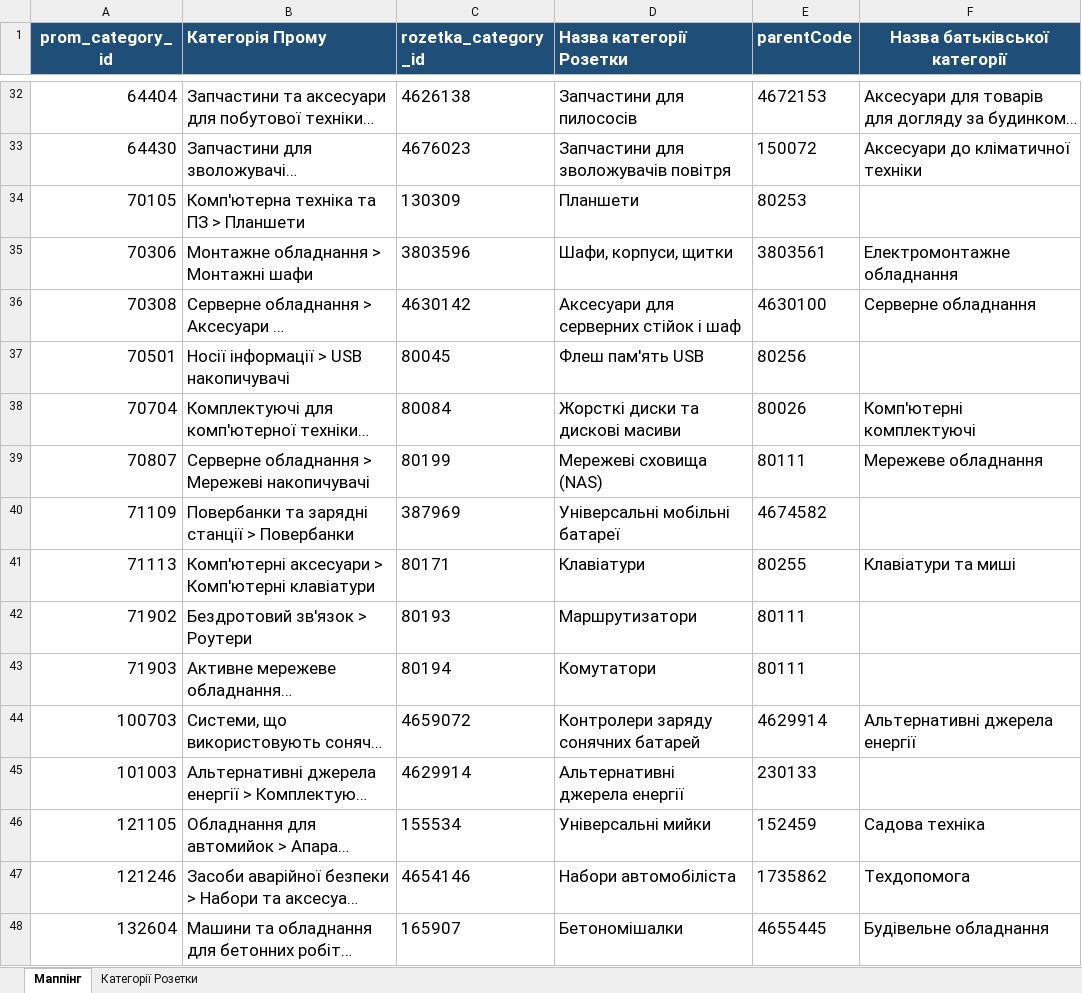
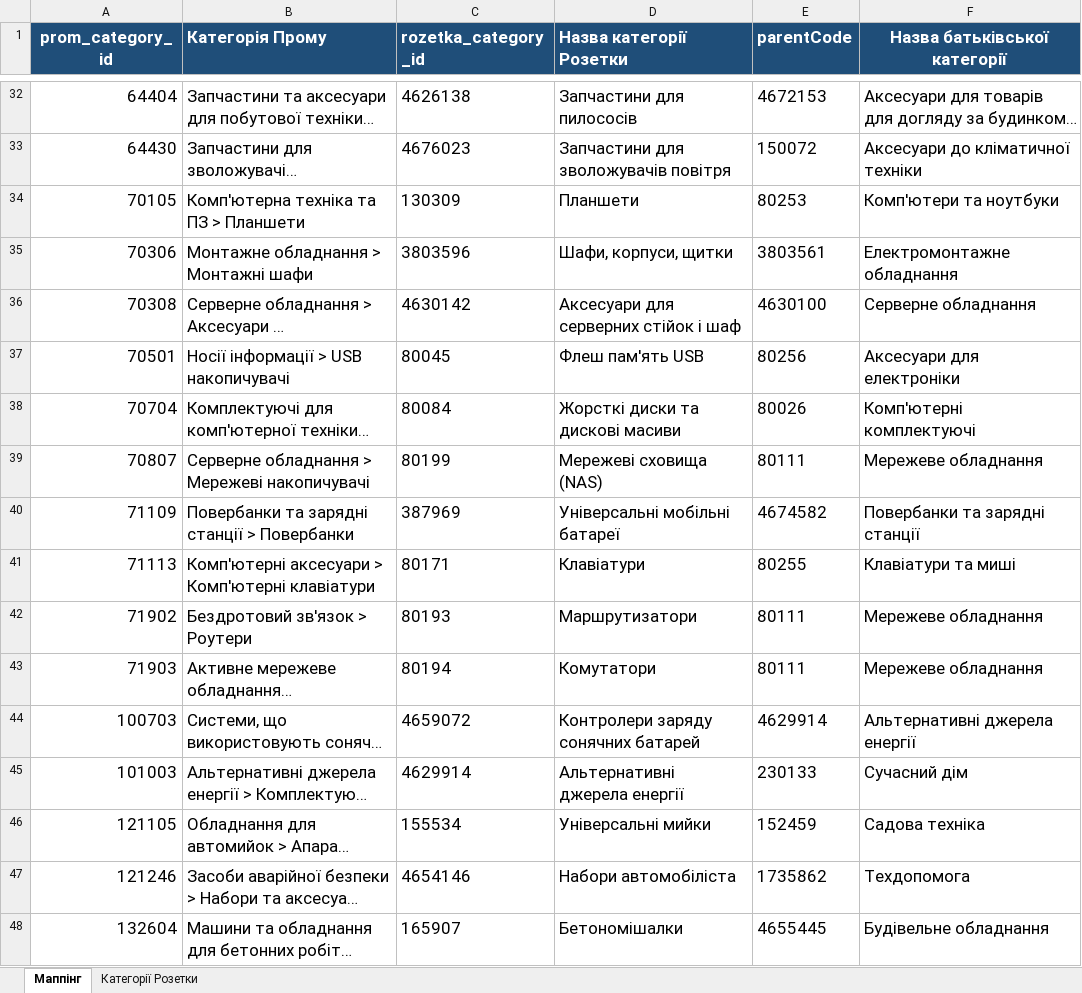
Before and after one commit to oniks98/price-feed-pipeline, an Excel workbook: data/markets/rozetka_mappings.xlsx, sheet Маппінг, drawn as a sheet; only a part is shown, gaps mark what is left out; long unchanged cells end in …; values as stored, in another font and other column widths than the file's, no borders; the diff covers the shown part only; the diff names each change by its address in the sheet, - before the commit and + after, or states it on an @@ line.

```diff
--- a/data/markets/rozetka_mappings.xlsx (sheet Маппінг)
+++ b/data/markets/rozetka_mappings.xlsx (sheet Маппінг)
-F34 (Назва батьківської категорії): (empty)
+F34 (Назва батьківської категорії): Комп'ютери та ноутбуки
-F37 (Назва батьківської категорії): (empty)
+F37 (Назва батьківської категорії): Аксесуари для електроніки
-F40 (Назва батьківської категорії): (empty)
+F40 (Назва батьківської категорії): Повербанки та зарядні станції
-F42:F43 (Назва батьківської категорії): (empty)
+F42:F43 (Назва батьківської категорії): Мережеве обладнання
-F45 (Назва батьківської категорії): (empty)
+F45 (Назва батьківської категорії): Сучасний дім
```
Also changed, not shown: 1 removed row, 69 edited cells and cell formats elsewhere in this sheet, data/markets/mappings.xlsx, 18 other files.
